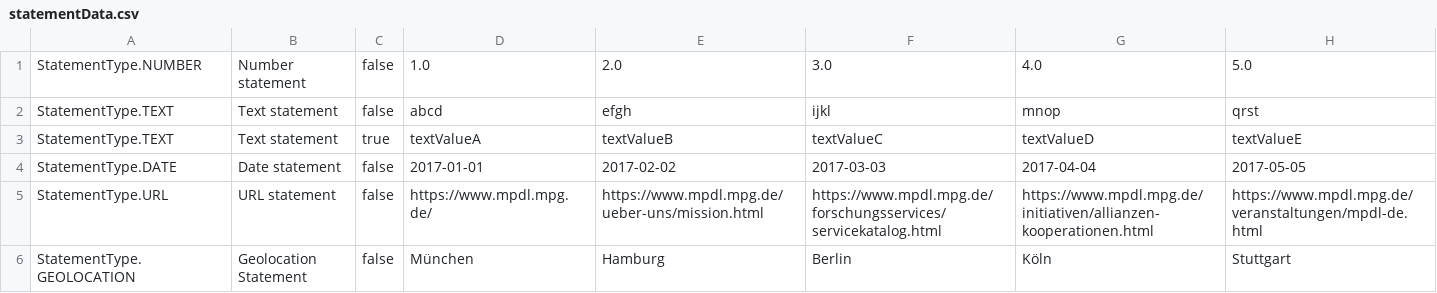
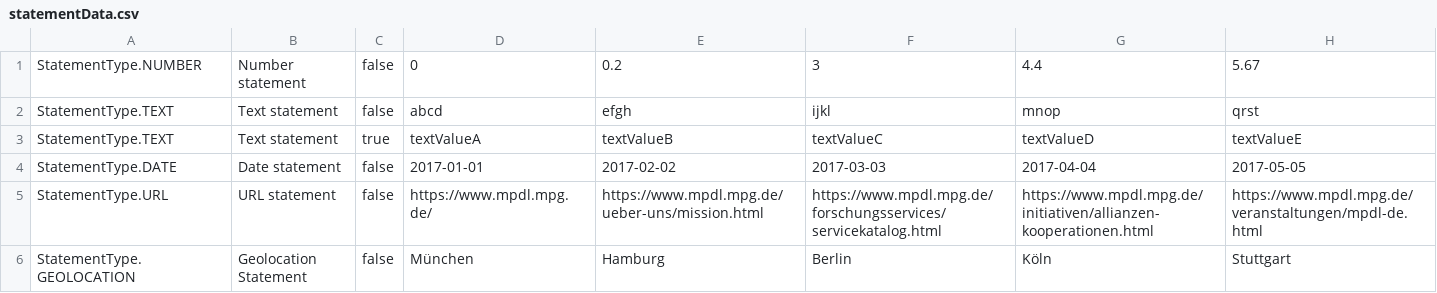
Before and after one commit to MPDL/imeji-gui-testing, a CSV file: res/statementData.csv, drawn as a sheet.

Commit message:
Adaptions of some test data due to imeji ticket # 1172
-> Number values of item metadata now get displayed without decimal
places if the decimal places of the input value are 0 (e.g. 1.0 -> 1)

- Adapt some test data (to not check for .0)

```diff
--- a/res/statementData.csv
+++ b/res/statementData.csv
@@ -1,2 +1,2 @@
-StatementType.NUMBER,Number statement,false,1.0,2.0,3.0,4.0,5.0
+StatementType.NUMBER,Number statement,false,0,0.2,3,4.4,5.67
 StatementType.TEXT,Text statement,false,abcd,efgh,ijkl,mnop,qrst
```
Also changed, not shown: 2 other files.
